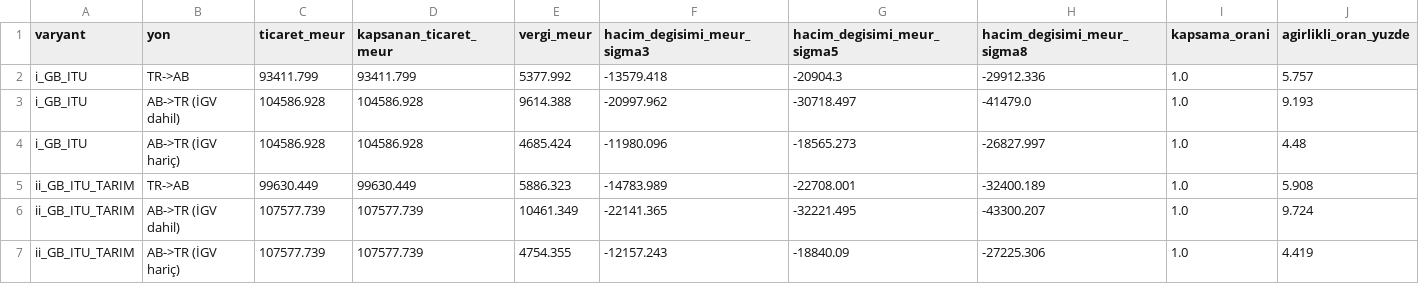
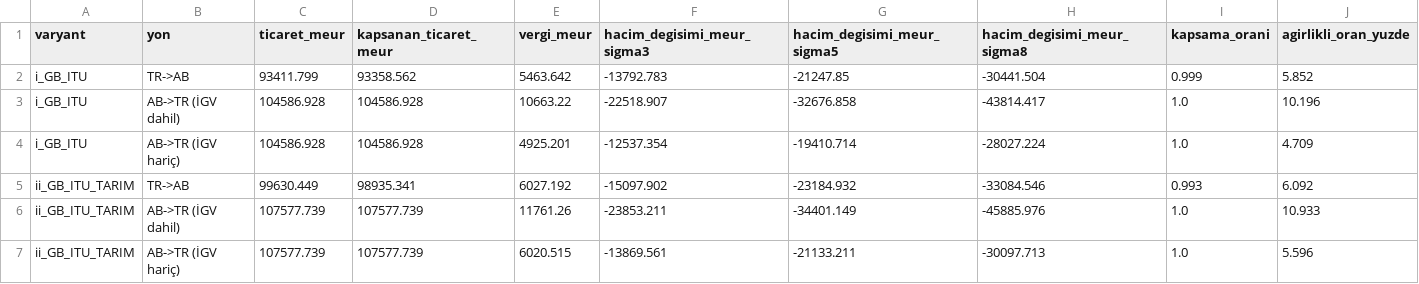
Before and after one commit to Luph/neurolab, a CSV file: gb-cikis-stratejisi/veri/s4_tarife_duvari_ozet.csv, drawn as a sheet.

```diff
--- a/gb-cikis-stratejisi/veri/s4_tarife_duvari_ozet.csv
+++ b/gb-cikis-stratejisi/veri/s4_tarife_duvari_ozet.csv
@@ -1,7 +1,7 @@
 varyant,yon,ticaret_meur,kapsanan_ticaret_meur,vergi_meur,hacim_degisimi_meur_sigma3,hacim_degisimi_meur_sigma5,hacim_degisimi_meur_sigma8,kapsama_orani,agirlikli_oran_yuzde
-i_GB_ITU,TR->AB,93411.799,93411.799,5377.992,-13579.418,-20904.3,-29912.336,1.0,5.757
-i_GB_ITU,AB->TR (İGV dahil),104586.928,104586.928,9614.388,-20997.962,-30718.497,-41479.0,1.0,9.193
-i_GB_ITU,AB->TR (İGV hariç),104586.928,104586.928,4685.424,-11980.096,-18565.273,-26827.997,1.0,4.48
-ii_GB_ITU_TARIM,TR->AB,99630.449,99630.449,5886.323,-14783.989,-22708.001,-32400.189,1.0,5.908
-ii_GB_ITU_TARIM,AB->TR (İGV dahil),107577.739,107577.739,10461.349,-22141.365,-32221.495,-43300.207,1.0,9.724
-ii_GB_ITU_TARIM,AB->TR (İGV hariç),107577.739,107577.739,4754.355,-12157.243,-18840.09,-27225.306,1.0,4.419
+i_GB_ITU,TR->AB,93411.799,93358.562,5463.642,-13792.783,-21247.85,-30441.504,0.999,5.852
+i_GB_ITU,AB->TR (İGV dahil),104586.928,104586.928,10663.22,-22518.907,-32676.858,-43814.417,1.0,10.196
+i_GB_ITU,AB->TR (İGV hariç),104586.928,104586.928,4925.201,-12537.354,-19410.714,-28027.224,1.0,4.709
+ii_GB_ITU_TARIM,TR->AB,99630.449,98935.341,6027.192,-15097.902,-23184.932,-33084.546,0.993,6.092
+ii_GB_ITU_TARIM,AB->TR (İGV dahil),107577.739,107577.739,11761.26,-23853.211,-34401.149,-45885.976,1.0,10.933
+ii_GB_ITU_TARIM,AB->TR (İGV hariç),107577.739,107577.739,6020.515,-13869.561,-21133.211,-30097.713,1.0,5.596
```
Also changed, not shown: gb-cikis-stratejisi/veri/s4_tarife_duvari_bolum.csv, gb-cikis-stratejisi/veri/s4_tarife_duvari_sinif.csv, 9 other files.
